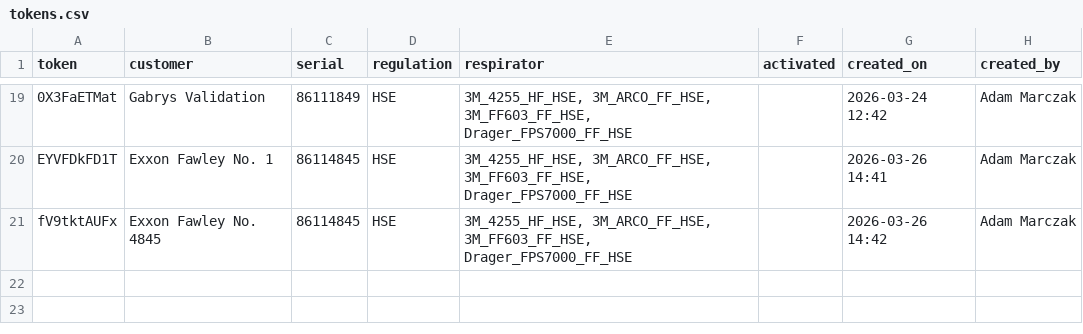
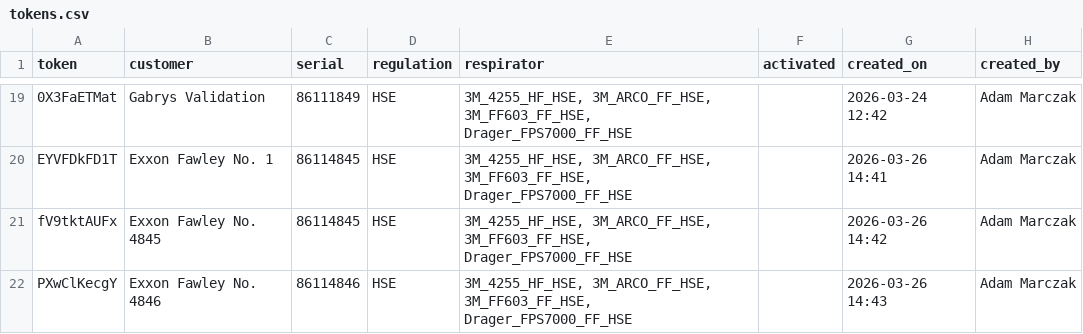
Before and after one commit to maciejnation/VirtualOperator, a CSV file: tokens.csv, drawn as a sheet; only a part is shown, gaps mark what is left out.

Commit message:
Add token for Exxon Fawley No. 4846

```diff
--- a/tokens.csv
+++ b/tokens.csv
@@ -21 +21,2 @@ EYVFDkFD1T,Exxon Fawley No. 1,86114845,HSE,"3M_4255_HF_HSE, 3M_ARCO_FF_HSE, 3M_F
 fV9tktAUFx,Exxon Fawley No. 4845,86114845,HSE,"3M_4255_HF_HSE, 3M_ARCO_FF_HSE, 3M_FF603_FF_HSE, Drager_FPS7000_FF_HSE",,2026-03-26 14:42,Adam Marczak
+PXwClKecgY,Exxon Fawley No. 4846,86114846,HSE,"3M_4255_HF_HSE, 3M_ARCO_FF_HSE, 3M_FF603_FF_HSE, Drager_FPS7000_FF_HSE",,2026-03-26 14:43,Adam Marczak
```
